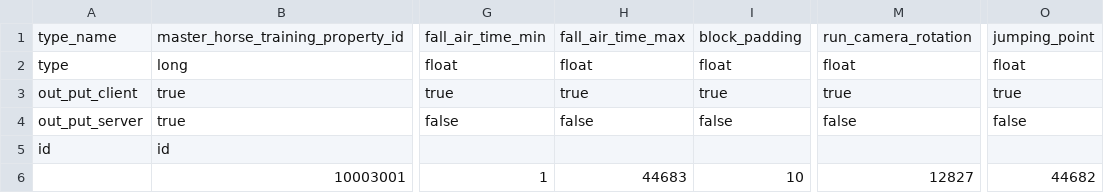
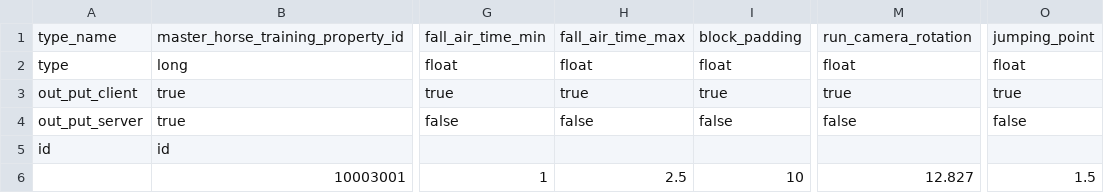
Before and after one commit to hmthangGitHub/horseverse.game.client, a CSV file: UnityProject/HorseVerse/Assets/App/MasterData/Editor/MasterDataCSV/master_horse_training_property.csv, drawn as a sheet; only a part is shown, gaps mark what is left out; the diff names each change by its address in the sheet, - before the commit and + after, or states it on an @@ line.

Commit message:
update masterhorsetrainingpropterty

```diff
--- a/UnityProject/HorseVerse/Assets/App/MasterData/Editor/MasterDataCSV/master_horse_training_property.csv
+++ b/UnityProject/HorseVerse/Assets/App/MasterData/Editor/MasterDataCSV/master_horse_training_property.csv
-H6: 44683
+H6: 2.5
-M6: 12827
+M6: 12.827
-O6: 44682
+O6: 1.5
```
Also changed, not shown: 1 other file.
